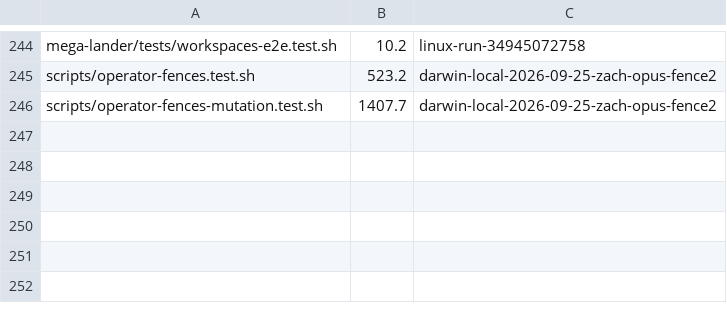
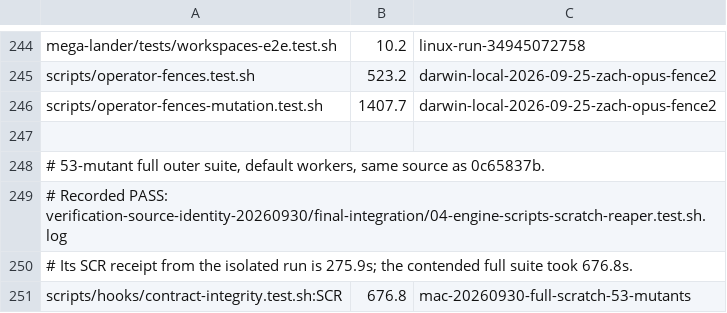
Before and after one commit to WebDevBooster/richos, a TSV file: richos/engine/scripts/lib/ci-unit-weights.tsv, drawn as a sheet; only a part is shown, gaps mark what is left out; the diff names each change by its address in the sheet, - before the commit and + after, or states it on an @@ line.

Commit message:
Scope iPhone merge checks and preserve verified results on retries
Select simulator suites from product dependencies, map feature changes to
reviewed cases and revalidate retained case bundles before failed-only retries.
Queue simulator checks on one lane and keep resource refusals as NOT RUN.
Resume unchanged merge proofs, validate reuse for changed trees and correct
SCR's planning weight from recorded passing evidence.

Battery-check: NO - Changed only host verification tooling and admission reporting; no app background work, wakeups, polling or idle redraws changed.

```diff
--- a/richos/engine/scripts/lib/ci-unit-weights.tsv
+++ b/richos/engine/scripts/lib/ci-unit-weights.tsv
+row 247: (empty)
+row 248: # 53-mutant full outer suite, default workers, same source as 0c65837b.
+row 249: # Recorded PASS: verification-source-identity-20260930/final-integration/04-engine-scripts-scratch-reaper.test.sh.log
+row 250: # Its SCR receipt from the isolated run is 275.9s; the contended full suite took 676.8s.
+row 251: scripts/hooks/contract-integrity.test.sh:SCR | 676.8 | mac-20260930-full-scratch-53-mutants
```
Also changed, not shown: 17 other files.
